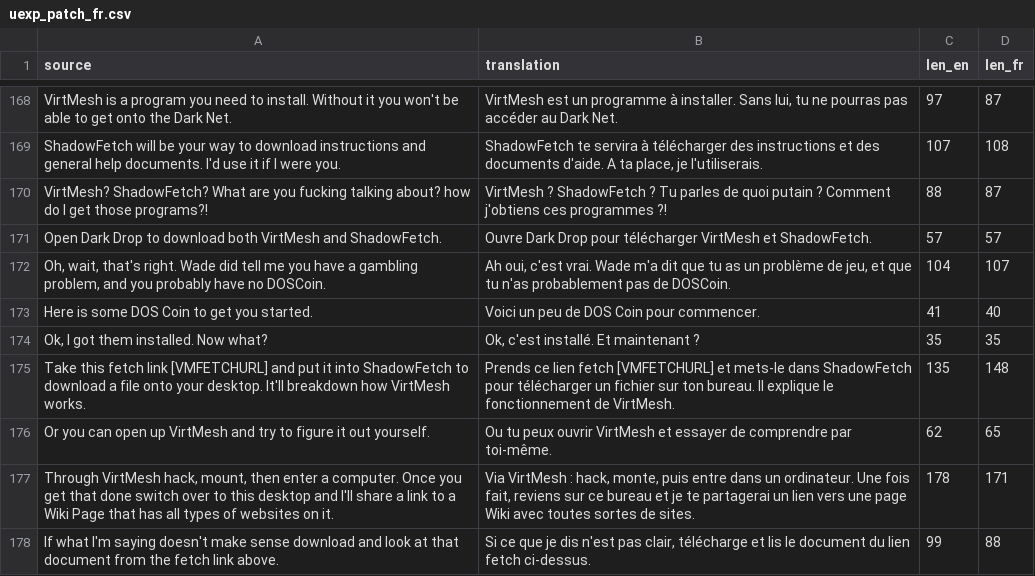
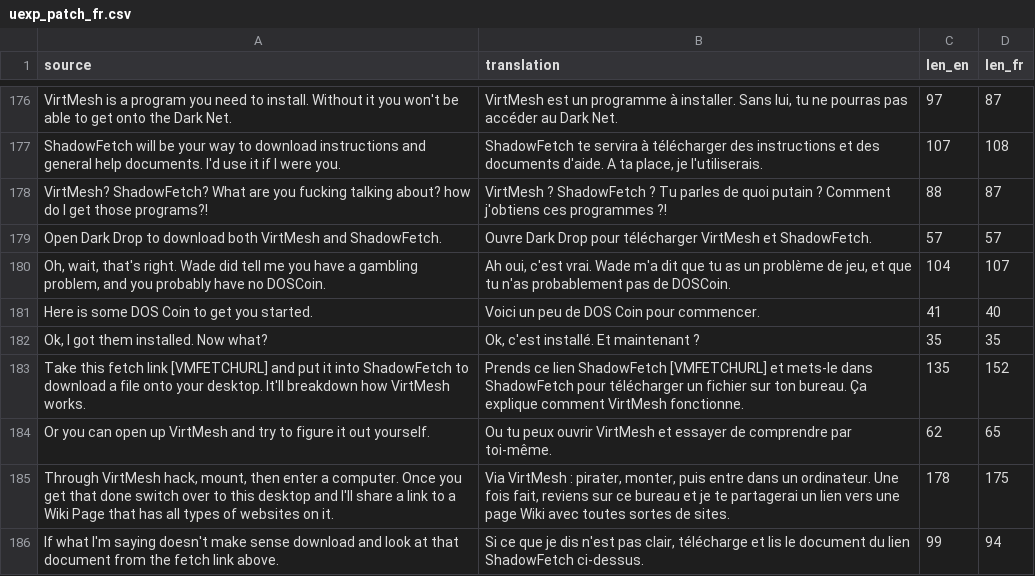
Before and after one commit to Mbappinho/WTTG3-FR-Traduction, a CSV file: work/uexp_patch_fr.csv, drawn as a sheet; only a part is shown, gaps mark what is left out; the diff covers the shown part only.

```diff
--- a/work/uexp_patch_fr.csv
+++ b/work/uexp_patch_fr.csv
@@ -210,5 +218,5 @@ Here is some DOS Coin to get you started.,Voici un peu de DOS Coin pour commence
 "Ok, I got them installed. Now what?","Ok, c'est installé. Et maintenant ?",35,35
-Take this fetch link [VMFETCHURL] and put it into ShadowFetch to download a file onto your desktop. It'll breakdown how VirtMesh works.,Prends ce lien fetch [VMFETCHURL] et mets-le dans ShadowFetch pour télécharger un fichier sur ton bureau. Il explique le fonctionnement de VirtMesh.,135,148
+Take this fetch link [VMFETCHURL] and put it into ShadowFetch to download a file onto your desktop. It'll breakdown how VirtMesh works.,Prends ce lien ShadowFetch [VMFETCHURL] et mets-le dans ShadowFetch pour télécharger un fichier sur ton bureau. Ça explique comment VirtMesh fonctionne.,135,152
 Or you can open up VirtMesh and try to figure it out yourself.,Ou tu peux ouvrir VirtMesh et essayer de comprendre par toi-même.,62,65
-"Through VirtMesh hack, mount, then enter a computer. Once you get that done switch over to this desktop and I'll share a link to a Wiki Page that has all types of websites on it.","Via VirtMesh : hack, monte, puis entre dans un ordinateur. Une fois fait, reviens sur ce bureau et je te partagerai un lien vers une page Wiki avec toutes sortes de sites.",178,171
-If what I'm saying doesn't make sense download and look at that document from the fetch link above.,"Si ce que je dis n'est pas clair, télécharge et lis le document du lien fetch ci-dessus.",99,88
+"Through VirtMesh hack, mount, then enter a computer. Once you get that done switch over to this desktop and I'll share a link to a Wiki Page that has all types of websites on it.","Via VirtMesh : pirater, monter, puis entre dans un ordinateur. Une fois fait, reviens sur ce bureau et je te partagerai un lien vers une page Wiki avec toutes sortes de sites.",178,175
+If what I'm saying doesn't make sense download and look at that document from the fetch link above.,"Si ce que je dis n'est pas clair, télécharge et lis le document du lien ShadowFetch ci-dessus.",99,94
```
Also changed, not shown: 9 added rows and 21 edited cells elsewhere in this file, work/ui_fr.csv, 9 other files.
